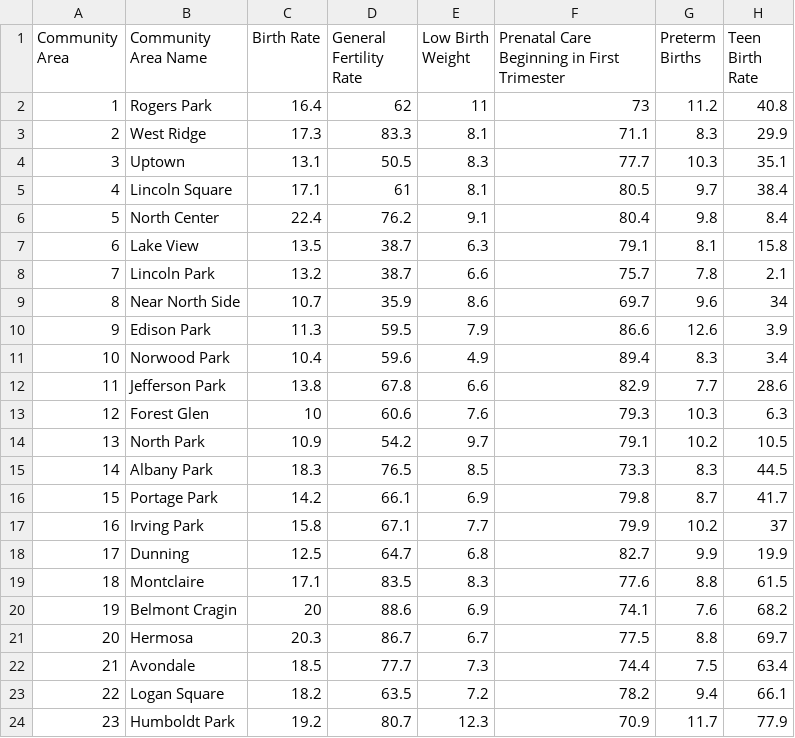
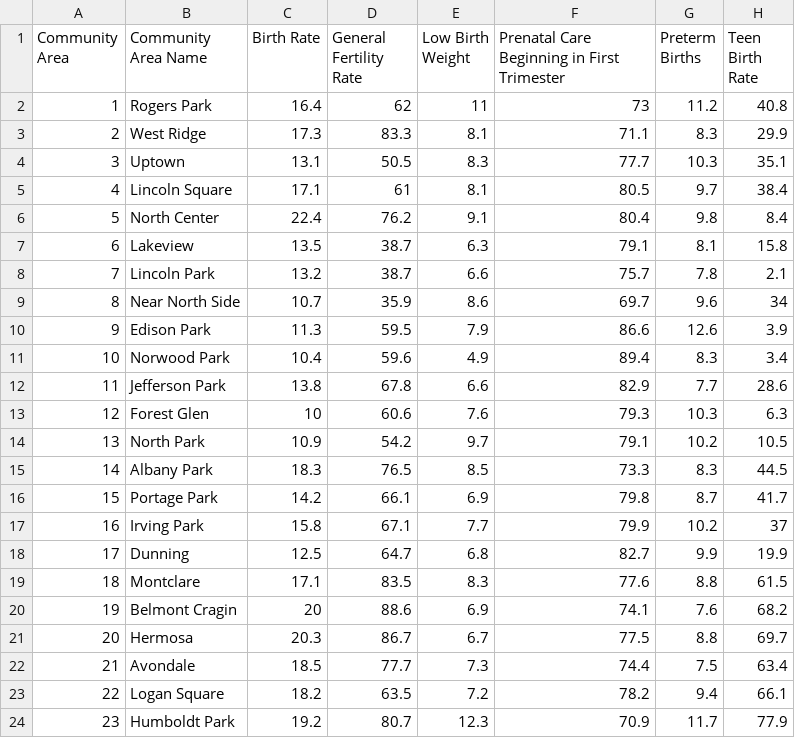
Before and after one commit to stephanieh0201/comp412-hw2, a CSV file: Health_Indicators.csv, drawn as a sheet; only a part is shown; the diff names each change by its address in the sheet, - before the commit and + after, or states it on an @@ line.

Commit message:
Made edits to Community Names due to misspelling/typos in original csv file to ensure accuracy

```diff
--- a/Health_Indicators.csv
+++ b/Health_Indicators.csv
-B7 (Community Area Name): Lake View
+B7 (Community Area Name): Lakeview
-B19 (Community Area Name): Montclaire
+B19 (Community Area Name): Montclare
```
Also changed, not shown: Life_Expectancy.csv.
